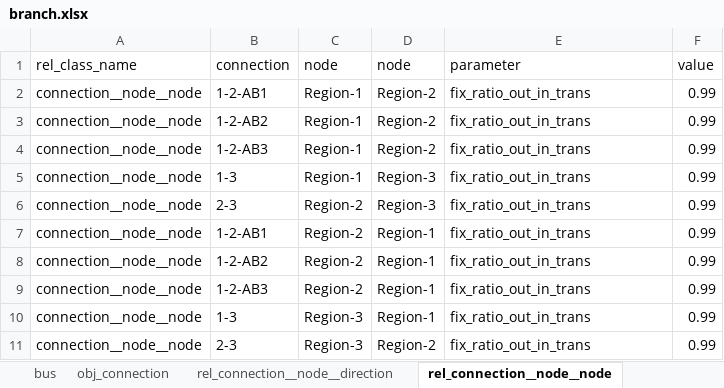
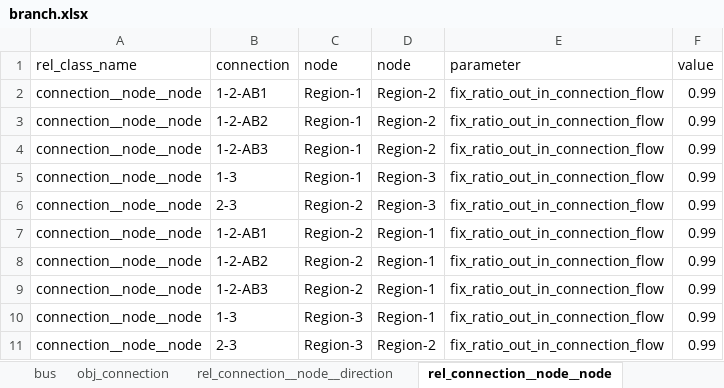
Before and after one commit to Spine-project/spinetoolbox_rts-glmc, an Excel workbook: spine_rts-gmlc/datasets/branch.xlsx, sheet rel_connection__node__node, drawn as a sheet; values as stored, in another font and other column widths than the file's, no borders; the diff names each change by its address in the sheet, - before the commit and + after, or states it on an @@ line.

```diff
--- a/spine_rts-gmlc/datasets/branch.xlsx (sheet rel_connection__node__node)
+++ b/spine_rts-gmlc/datasets/branch.xlsx (sheet rel_connection__node__node)
-E2:E11 (parameter): fix_ratio_out_in_trans
+E2:E11 (parameter): fix_ratio_out_in_connection_flow
```
Also changed, not shown: sheet rel_connection__node__direction, sheet obj_connection, spine_rts-gmlc/datasets/branch_bus_detailed.xlsx, spine_rts-gmlc/datasets/gen.xlsx, 3 other files.
